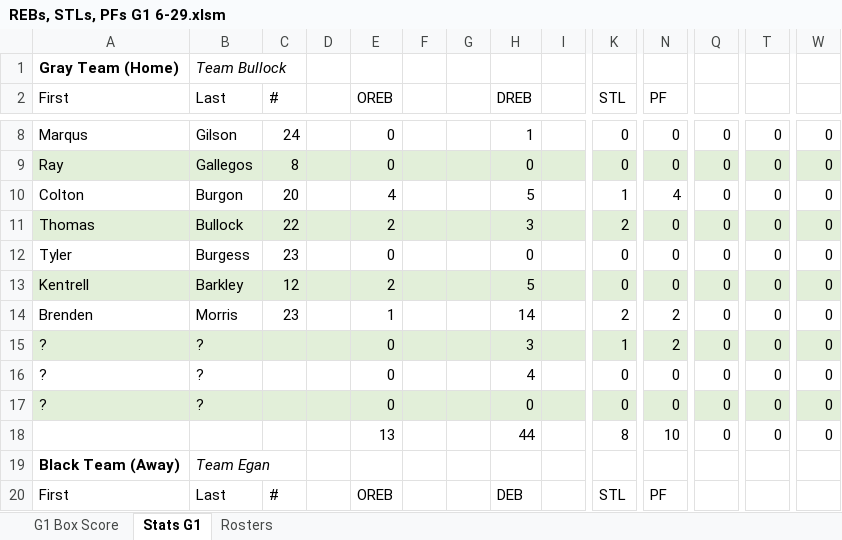
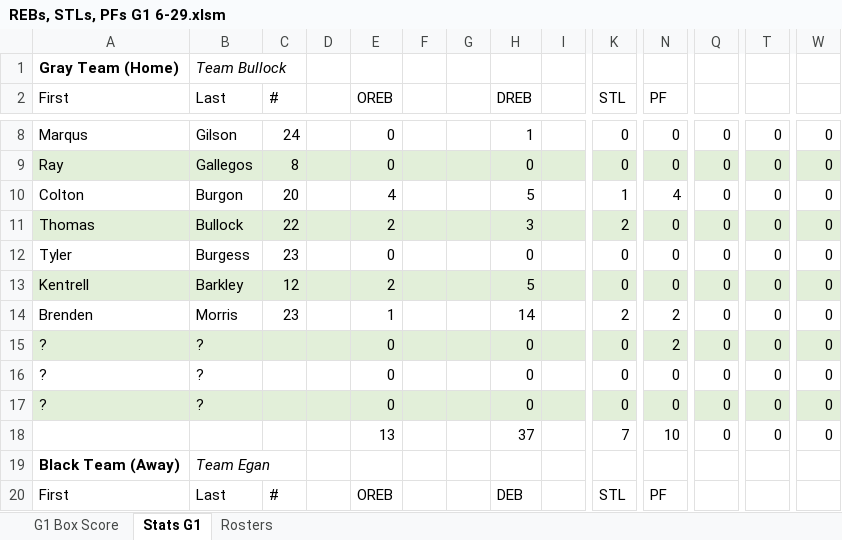
Before and after one commit to chardensoft/sportsdada, an Excel workbook: Powder/Week3/REBs, STLs, PFs G1 6-29.xlsm, sheet Stats G1, drawn as a sheet; only a part is shown, gaps mark what is left out; values as stored, in another font and other column widths than the file's, no borders; removed rows and columns are numbered as before the commit, all else as after; rows hold the shown columns only; the diff covers the shown part only; the diff names each change by its address in the sheet, - before the commit and + after, or states it on an @@ line.

```diff
--- a/Powder/Week3/REBs, STLs, PFs G1 6-29.xlsm (sheet Stats G1)
+++ b/Powder/Week3/REBs, STLs, PFs G1 6-29.xlsm (sheet Stats G1)
-H15 (DREB): 3
+H15 (DREB): 0
-K15 (STL): 1
+K15 (STL): 0
-row 16: ? | ? |  |  | 0 |  |  | 4 |  | 0 | 0 | 0 | 0 | 0
-A16:W16 fill: #E2EFD9
+A16:W16 fill: none
+row 17: ? | ? |  |  | 0 |  |  | 0 |  | 0 | 0 | 0 | 0 | 0
-H18 (DREB): 44
+H18 (DREB): 37
-K18 (STL): 8
+K18 (STL): 7
```
Also changed, not shown: cell formats elsewhere in this sheet, sheet G1 Box Score, formulas that keep their value, 5 other files.
